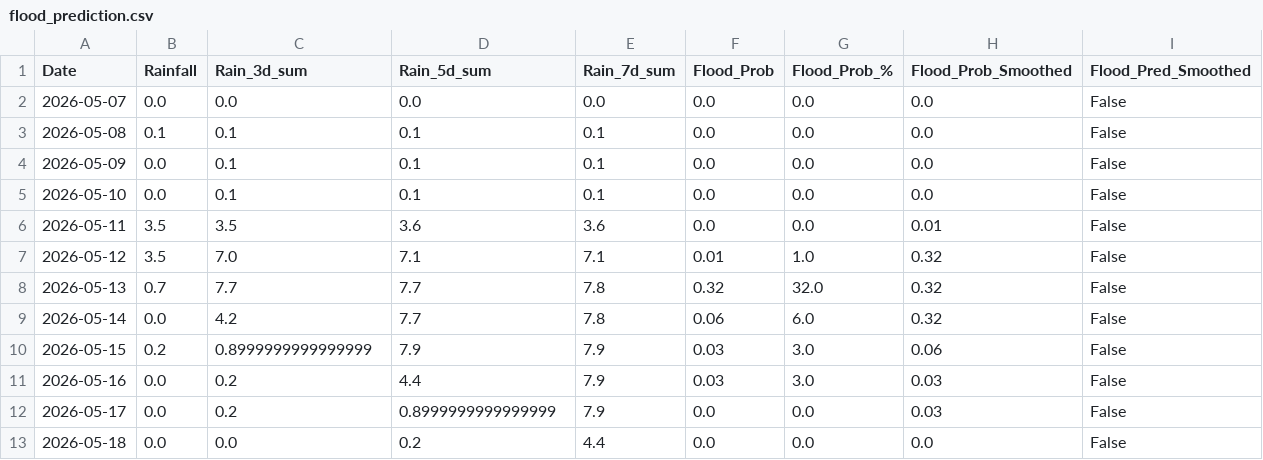
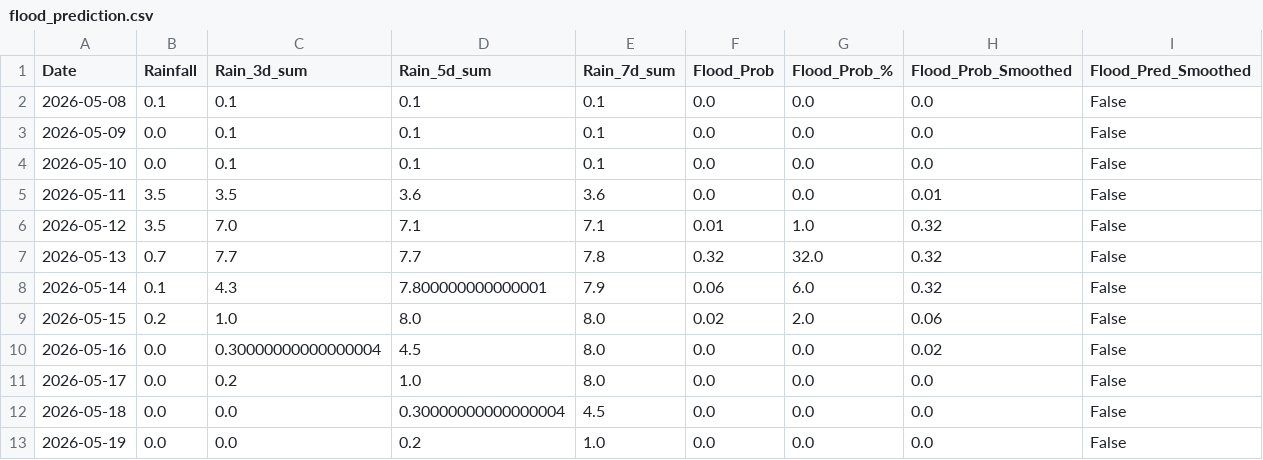
Before and after one commit to jajoojay/Matsya-Flood-detector, a CSV file: backend/csv_generator/flood_prediction.csv, drawn as a sheet.

```diff
--- a/backend/csv_generator/flood_prediction.csv
+++ b/backend/csv_generator/flood_prediction.csv
@@ -1,3 +1,2 @@
 Date,Rainfall,Rain_3d_sum,Rain_5d_sum,Rain_7d_sum,Flood_Prob,Flood_Prob_%,Flood_Prob_Smoothed,Flood_Pred_Smoothed
-2026-05-07,0.0,0.0,0.0,0.0,0.0,0.0,0.0,False
 2026-05-08,0.1,0.1,0.1,0.1,0.0,0.0,0.0,False
@@ -8,6 +7,7 @@ Date,Rainfall,Rain_3d_sum,Rain_5d_sum,Rain_7d_sum,Flood_Prob,Flood_Prob_%,Flood_
 2026-05-13,0.7,7.7,7.7,7.8,0.32,32.0,0.32,False
-2026-05-14,0.0,4.2,7.7,7.8,0.06,6.0,0.32,False
-2026-05-15,0.2,0.8999999999999999,7.9,7.9,0.03,3.0,0.06,False
-2026-05-16,0.0,0.2,4.4,7.9,0.03,3.0,0.03,False
-2026-05-17,0.0,0.2,0.8999999999999999,7.9,0.0,0.0,0.03,False
-2026-05-18,0.0,0.0,0.2,4.4,0.0,0.0,0.0,False
+2026-05-14,0.1,4.3,7.800000000000001,7.9,0.06,6.0,0.32,False
+2026-05-15,0.2,1.0,8.0,8.0,0.02,2.0,0.06,False
+2026-05-16,0.0,0.30000000000000004,4.5,8.0,0.0,0.0,0.02,False
+2026-05-17,0.0,0.2,1.0,8.0,0.0,0.0,0.0,False
+2026-05-18,0.0,0.0,0.30000000000000004,4.5,0.0,0.0,0.0,False
+2026-05-19,0.0,0.0,0.2,1.0,0.0,0.0,0.0,False
```
Also changed, not shown: backend/flood_detector/flood_forecast.csv, 3 other files.
